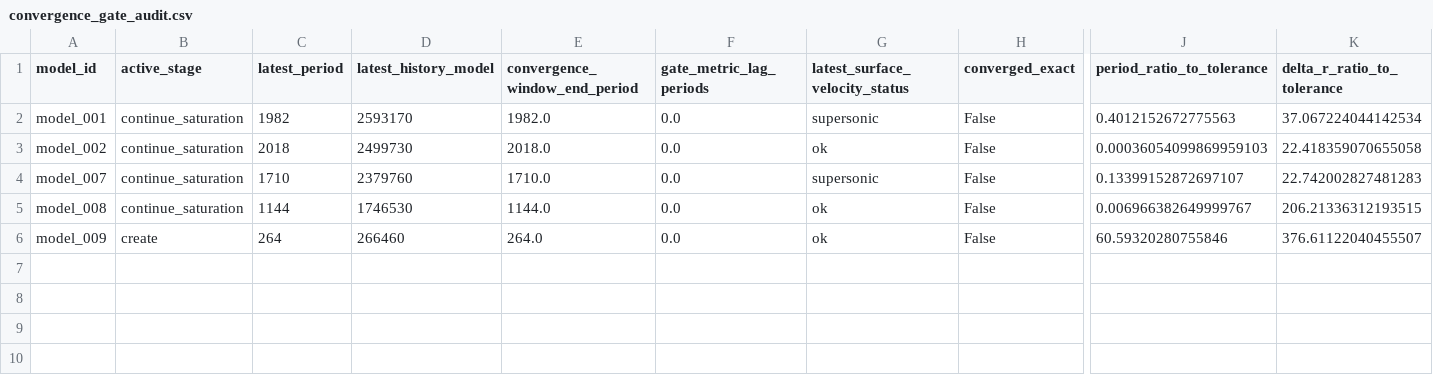
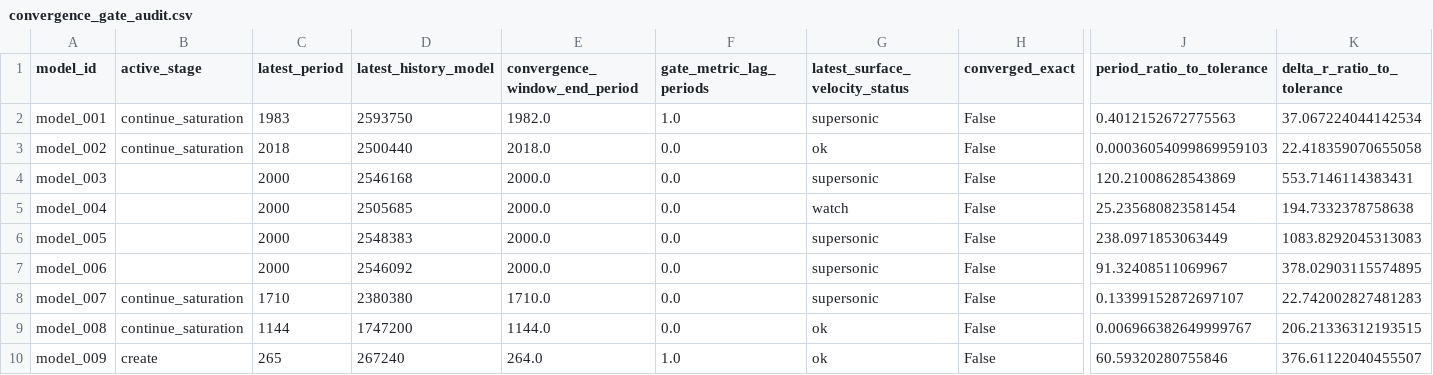
Before and after one commit to earlbellinger/kappa, a CSV file: site/metadata/convergence_gate_audit.csv, drawn as a sheet; only a part is shown, gaps mark what is left out; addresses are those after the commit; rows hold the shown columns only; the diff names each change by its address in the sheet, - before the commit and + after, or states it on an @@ line.

Commit message:
Refresh batch status snapshot

```diff
--- a/site/metadata/convergence_gate_audit.csv
+++ b/site/metadata/convergence_gate_audit.csv
-C2 (latest_period): 1982
+C2 (latest_period): 1983
-D2 (latest_history_model): 2593170
+D2 (latest_history_model): 2593750
-F2 (gate_metric_lag_periods): 0.0
+F2 (gate_metric_lag_periods): 1.0
-D3 (latest_history_model): 2499730
+D3 (latest_history_model): 2500440
+row 4: model_003 |  | 2000 | 2546168 | 2000.0 | 0.0 | supersonic | False | 120.21008628543869 | 553.7146114383431
+row 5: model_004 |  | 2000 | 2505685 | 2000.0 | 0.0 | watch | False | 25.235680823581454 | 194.7332378758638
+row 6: model_005 |  | 2000 | 2548383 | 2000.0 | 0.0 | supersonic | False | 238.0971853063449 | 1083.8292045313083
+row 7: model_006 |  | 2000 | 2546092 | 2000.0 | 0.0 | supersonic | False | 91.32408511069967 | 378.02903115574895
-D8 (latest_history_model): 2379760
+D8 (latest_history_model): 2380380
-D9 (latest_history_model): 1746530
+D9 (latest_history_model): 1747200
-C10 (latest_period): 264
+C10 (latest_period): 265
-D10 (latest_history_model): 266460
+D10 (latest_history_model): 267240
-F10 (gate_metric_lag_periods): 0.0
+F10 (gate_metric_lag_periods): 1.0
```
Also changed, not shown: site/metadata/analysis_completion_status.csv, site/metadata/convergence_forecast_last100.csv, 15 other files.
